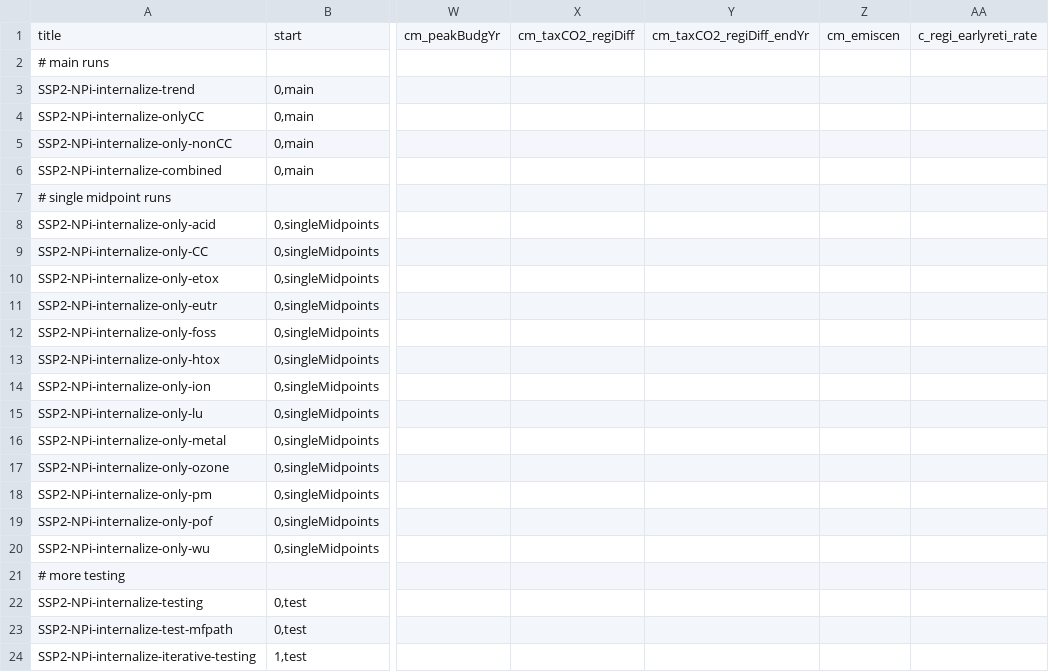
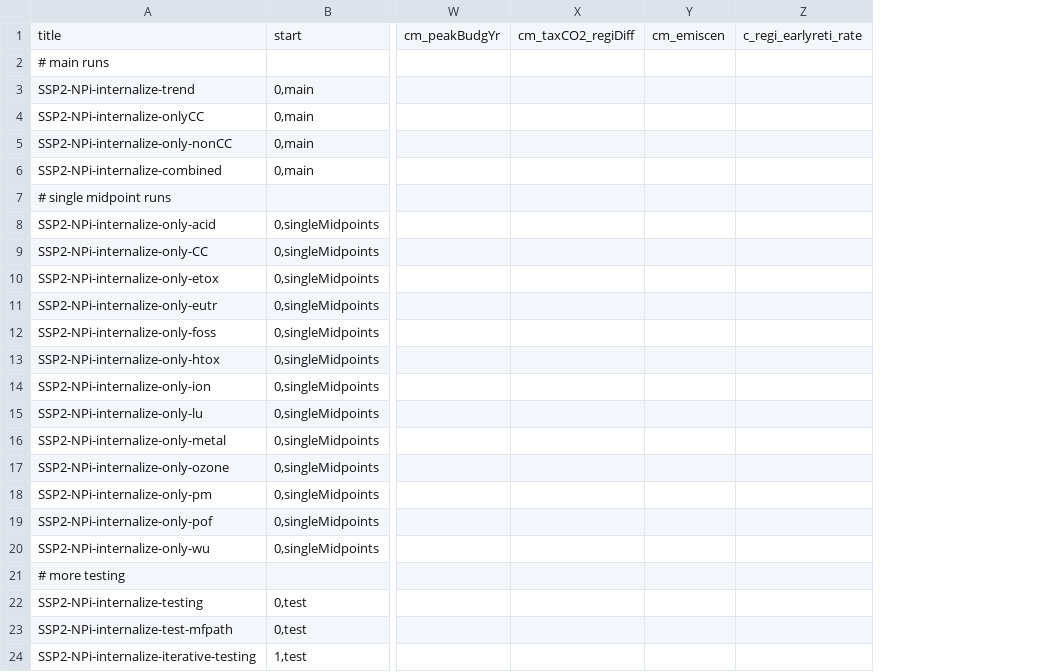
Before and after one commit to dbantje/remind, a CSV file: config/scenario_config_LCAcoupling.csv, drawn as a sheet; only a part is shown, gaps mark what is left out; the diff names each change by its address in the sheet, - before the commit and + after, or states it on an @@ line.

Commit message:
Updated scenario configs and not_used docs.

```diff
--- a/config/scenario_config_LCAcoupling.csv
+++ b/config/scenario_config_LCAcoupling.csv
-column Y, row 1: cm_taxCO2_regiDiff_endYr
```
Also changed, not shown: 1 other file.
